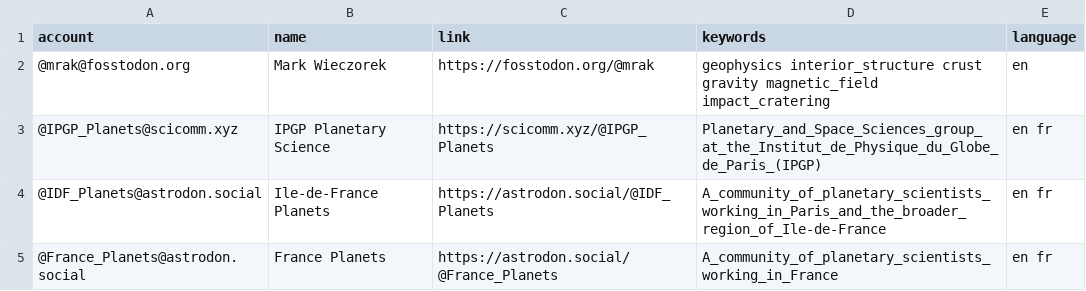
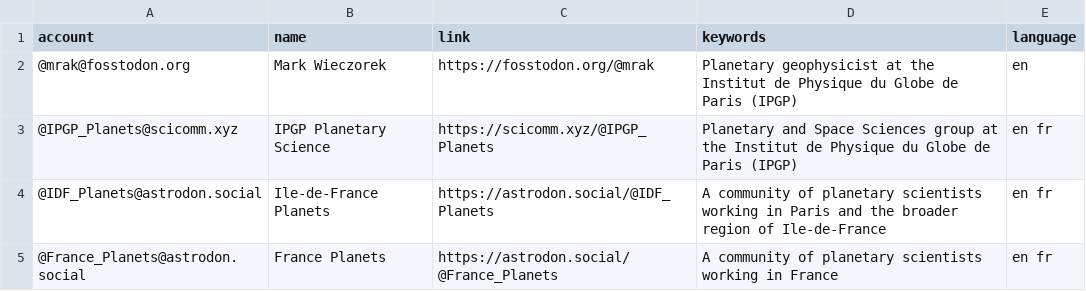
Before and after one commit to planetary-science/mastodon-planets, a CSV file: resources/users.csv, drawn as a sheet.

Commit message:
replace keywords with description

```diff
--- a/resources/users.csv
+++ b/resources/users.csv
@@ -1,5 +1,5 @@
 account,name,link,keywords,language
-@mrak@fosstodon.org,Mark Wieczorek,https://fosstodon.org/@mrak,geophysics interior_structure crust gravity magnetic_field impact_cratering,en
-@IPGP_Planets@scicomm.xyz,IPGP Planetary Science,https://scicomm.xyz/@IPGP_Planets,Planetary_and_Space_Sciences_group_at_the_Institut_de_Physique_du_Globe_de_Paris_(IPGP),en fr
-@IDF_Planets@astrodon.social,Ile-de-France Planets,https://astrodon.social/@IDF_Planets,A_community_of_planetary_scientists_working_in_Paris_and_the_broader_region_of_Ile-de-France,en fr
-@France_Planets@astrodon.social,France Planets,https://astrodon.social/@France_Planets,A_community_of_planetary_scientists_working_in_France,en fr
+@mrak@fosstodon.org,Mark Wieczorek,https://fosstodon.org/@mrak,Planetary geophysicist at the Institut de Physique du Globe de Paris (IPGP),en
+@IPGP_Planets@scicomm.xyz,IPGP Planetary Science,https://scicomm.xyz/@IPGP_Planets,Planetary and Space Sciences group at the Institut de Physique du Globe de Paris (IPGP),en fr
+@IDF_Planets@astrodon.social,Ile-de-France Planets,https://astrodon.social/@IDF_Planets,A community of planetary scientists working in Paris and the broader region of Ile-de-France,en fr
+@France_Planets@astrodon.social,France Planets,https://astrodon.social/@France_Planets,A community of planetary scientists working in France,en fr
```
Also changed, not shown: 2 other files.
